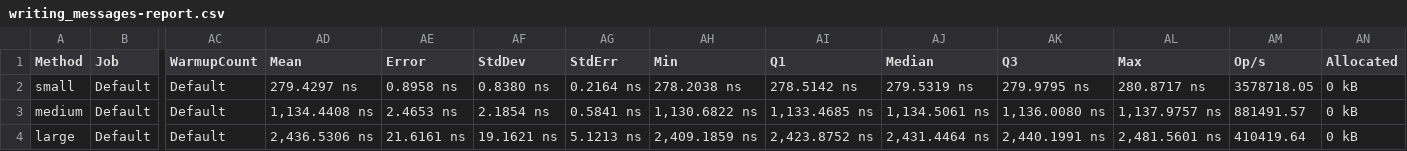
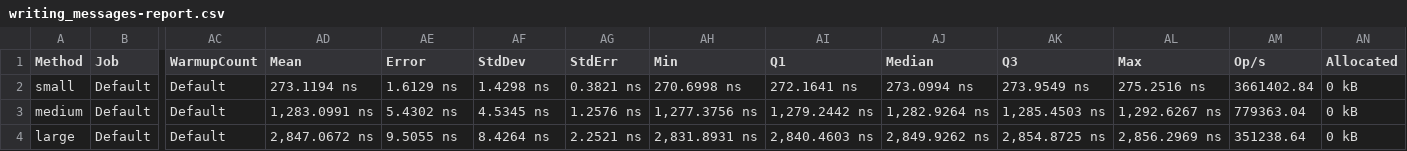
Before and after one commit to fedjabosnic/hotfix, a CSV file: .bench/writing_messages-report.csv, drawn as a sheet; only a part is shown, gaps mark what is left out; the diff names each change by its address in the sheet, - before the commit and + after, or states it on an @@ line.

Commit message:
Re-ran and updated affected benchmarks

```diff
--- a/.bench/writing_messages-report.csv
+++ b/.bench/writing_messages-report.csv
-AD2 (Mean): 279.4297 ns
+AD2 (Mean): 273.1194 ns
-AE2 (Error): 0.8958 ns
+AE2 (Error): 1.6129 ns
-AF2 (StdDev): 0.8380 ns
+AF2 (StdDev): 1.4298 ns
-AG2 (StdErr): 0.2164 ns
+AG2 (StdErr): 0.3821 ns
-AH2 (Min): 278.2038 ns
+AH2 (Min): 270.6998 ns
-AI2 (Q1): 278.5142 ns
+AI2 (Q1): 272.1641 ns
-AJ2 (Median): 279.5319 ns
+AJ2 (Median): 273.0994 ns
-AK2 (Q3): 279.9795 ns
+AK2 (Q3): 273.9549 ns
-AL2 (Max): 280.8717 ns
+AL2 (Max): 275.2516 ns
-AM2 (Op/s): 3578718.05
+AM2 (Op/s): 3661402.84
-AD3 (Mean): 1,134.4408 ns
+AD3 (Mean): 1,283.0991 ns
-AE3 (Error): 2.4653 ns
+AE3 (Error): 5.4302 ns
-AF3 (StdDev): 2.1854 ns
+AF3 (StdDev): 4.5345 ns
-AG3 (StdErr): 0.5841 ns
+AG3 (StdErr): 1.2576 ns
-AH3 (Min): 1,130.6822 ns
+AH3 (Min): 1,277.3756 ns
-AI3 (Q1): 1,133.4685 ns
+AI3 (Q1): 1,279.2442 ns
-AJ3 (Median): 1,134.5061 ns
+AJ3 (Median): 1,282.9264 ns
-AK3 (Q3): 1,136.0080 ns
+AK3 (Q3): 1,285.4503 ns
-AL3 (Max): 1,137.9757 ns
+AL3 (Max): 1,292.6267 ns
-AM3 (Op/s): 881491.57
+AM3 (Op/s): 779363.04
-AD4 (Mean): 2,436.5306 ns
+AD4 (Mean): 2,847.0672 ns
-AE4 (Error): 21.6161 ns
+AE4 (Error): 9.5055 ns
-AF4 (StdDev): 19.1621 ns
+AF4 (StdDev): 8.4264 ns
-AG4 (StdErr): 5.1213 ns
+AG4 (StdErr): 2.2521 ns
-AH4 (Min): 2,409.1859 ns
+AH4 (Min): 2,831.8931 ns
-AI4 (Q1): 2,423.8752 ns
+AI4 (Q1): 2,840.4603 ns
-AJ4 (Median): 2,431.4464 ns
+AJ4 (Median): 2,849.9262 ns
-AK4 (Q3): 2,440.1991 ns
+AK4 (Q3): 2,854.8725 ns
-AL4 (Max): 2,481.5601 ns
+AL4 (Max): 2,856.2969 ns
-AM4 (Op/s): 410419.64
+AM4 (Op/s): 351238.64
```
Also changed, not shown: 2 other files.
